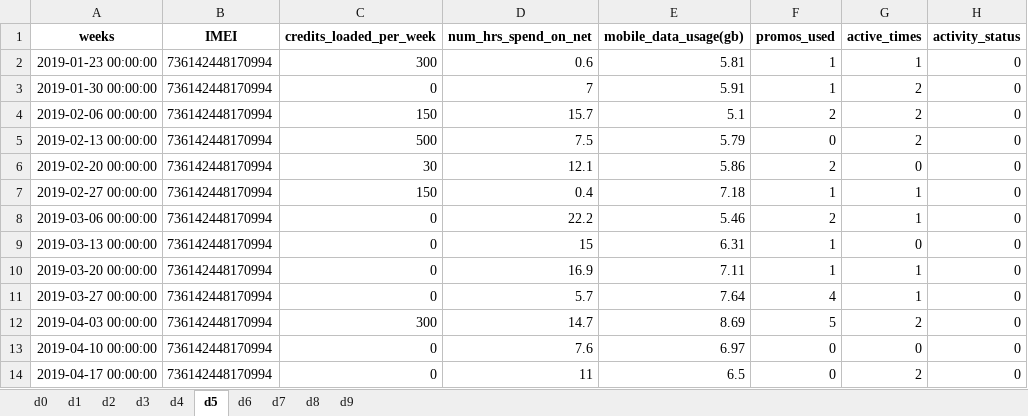
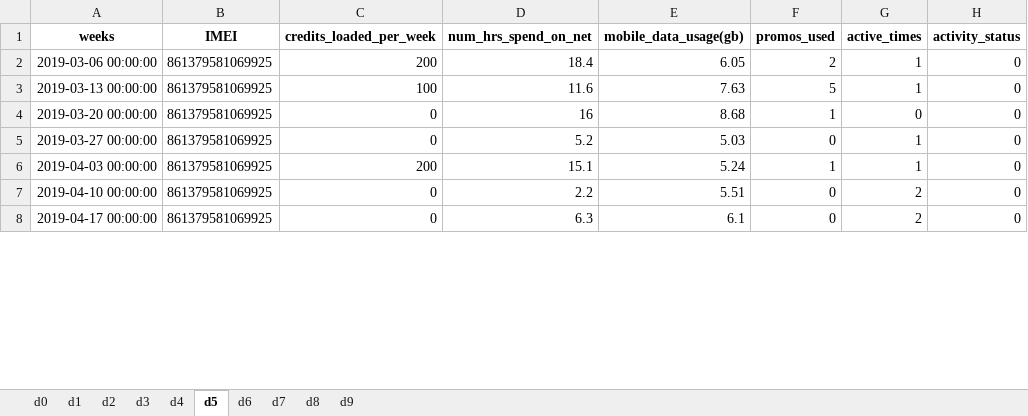
Before and after one commit to rjPajaro/Pattern-Recognition-Projects, an Excel workbook: churn-data-analysis/data/mock/sample_mock_rc_data.xlsx, sheet d5, drawn as a sheet; only a part is shown; values as stored, in another font and other column widths than the file's, no borders; removed rows and columns are numbered as before the commit, all else as after; the diff covers the shown part only; the diff names each change by its address in the sheet, - before the commit and + after, or states it on an @@ line.

Commit message:
rc-data-v0.1

```diff
--- a/churn-data-analysis/data/mock/sample_mock_rc_data.xlsx (sheet d5)
+++ b/churn-data-analysis/data/mock/sample_mock_rc_data.xlsx (sheet d5)
-row 2: 2019-01-23 00:00:00 | 736142448170994 | 300 | 0.6 | 5.81 | 1 | 1 | 0
-row 3: 2019-01-30 00:00:00 | 736142448170994 | 0 | 7 | 5.91 | 1 | 2 | 0
-row 4: 2019-02-06 00:00:00 | 736142448170994 | 150 | 15.7 | 5.1 | 2 | 2 | 0
-row 5: 2019-02-13 00:00:00 | 736142448170994 | 500 | 7.5 | 5.79 | 0 | 2 | 0
-row 6: 2019-02-20 00:00:00 | 736142448170994 | 30 | 12.1 | 5.86 | 2 | 0 | 0
-row 7: 2019-02-27 00:00:00 | 736142448170994 | 150 | 0.4 | 7.18 | 1 | 1 | 0
-B2:B8 (IMEI): 736142448170994
+B2:B8 (IMEI): 861379581069925
-C2 (credits_loaded_per_week): 0
+C2 (credits_loaded_per_week): 200
-D2 (num_hrs_spend_on_net): 22.2
+D2 (num_hrs_spend_on_net): 18.4
-E2 (mobile_data_usage(gb)): 5.46
+E2 (mobile_data_usage(gb)): 6.05
-C3 (credits_loaded_per_week): 0
+C3 (credits_loaded_per_week): 100
-D3 (num_hrs_spend_on_net): 15
+D3 (num_hrs_spend_on_net): 11.6
-E3 (mobile_data_usage(gb)): 6.31
+E3 (mobile_data_usage(gb)): 7.63
-F3 (promos_used): 1
+F3 (promos_used): 5
-G3 (active_times): 0
+G3 (active_times): 1
-D4 (num_hrs_spend_on_net): 16.9
+D4 (num_hrs_spend_on_net): 16
-E4 (mobile_data_usage(gb)): 7.11
+E4 (mobile_data_usage(gb)): 8.68
-G4 (active_times): 1
+G4 (active_times): 0
-D5 (num_hrs_spend_on_net): 5.7
+D5 (num_hrs_spend_on_net): 5.2
-E5 (mobile_data_usage(gb)): 7.64
+E5 (mobile_data_usage(gb)): 5.03
-F5 (promos_used): 4
+F5 (promos_used): 0
-C6 (credits_loaded_per_week): 300
+C6 (credits_loaded_per_week): 200
-D6 (num_hrs_spend_on_net): 14.7
+D6 (num_hrs_spend_on_net): 15.1
-E6 (mobile_data_usage(gb)): 8.69
+E6 (mobile_data_usage(gb)): 5.24
-F6 (promos_used): 5
+F6 (promos_used): 1
-G6 (active_times): 2
+G6 (active_times): 1
-D7 (num_hrs_spend_on_net): 7.6
+D7 (num_hrs_spend_on_net): 2.2
-E7 (mobile_data_usage(gb)): 6.97
+E7 (mobile_data_usage(gb)): 5.51
-G7 (active_times): 0
+G7 (active_times): 2
-D8 (num_hrs_spend_on_net): 11
+D8 (num_hrs_spend_on_net): 6.3
-E8 (mobile_data_usage(gb)): 6.5
+E8 (mobile_data_usage(gb)): 6.1
```
Also changed, not shown: 169 edited cells elsewhere in this sheet, sheet d4, sheet d1, sheet d2, sheet d9, sheet d0, sheet d7, 3 more sheets, 3 other files.
